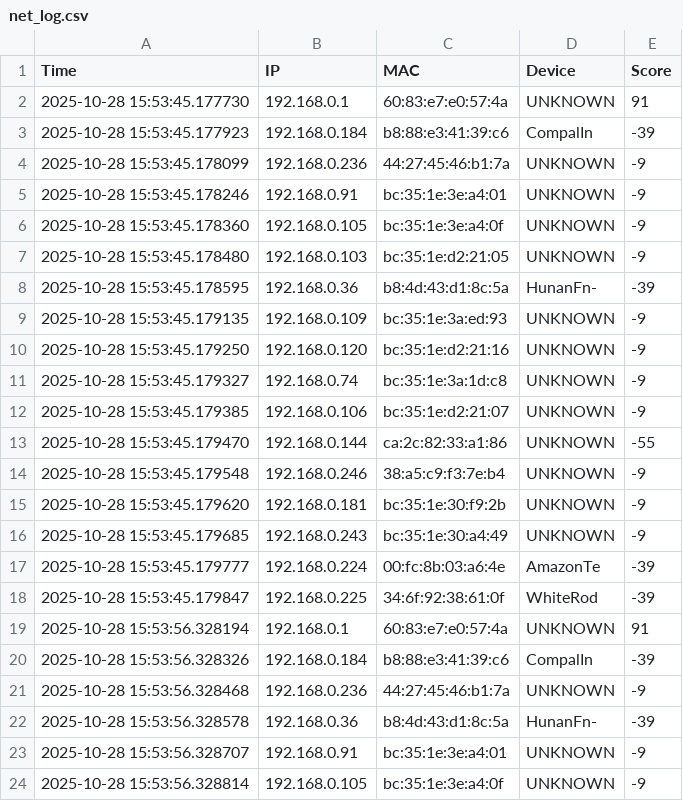
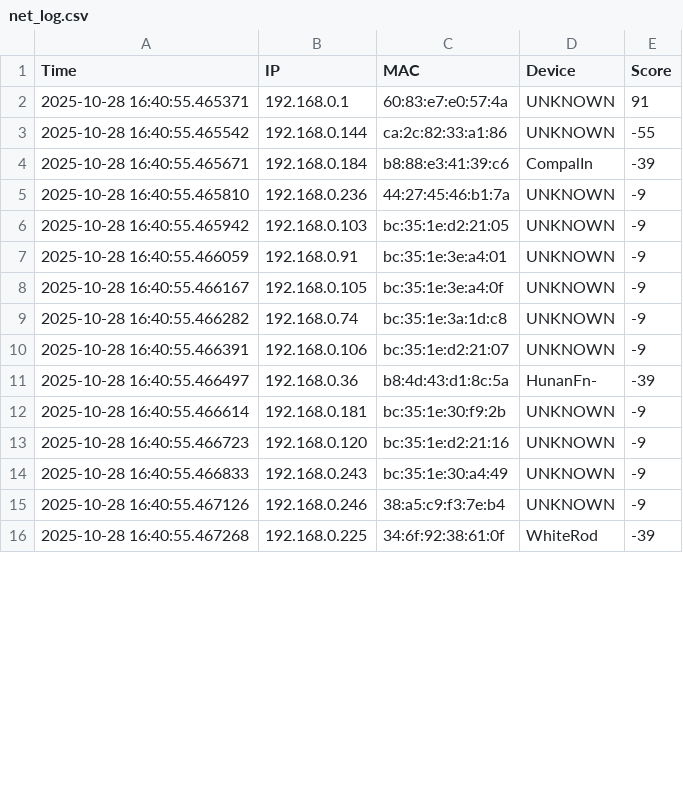
Before and after one commit to antohi/NetPulse, a CSV file: logs/net_log.csv, drawn as a sheet; only a part is shown; the diff covers the shown part only.

```diff
--- a/logs/net_log.csv
+++ b/logs/net_log.csv
@@ -1,24 +1,16 @@
 Time,IP,MAC,Device,Score
-2025-10-28 15:53:45.177730,192.168.0.1,60:83:e7:e0:57:4a,UNKNOWN,91
-2025-10-28 15:53:45.177923,192.168.0.184,b8:88:e3:41:39:c6,CompalIn,-39
-2025-10-28 15:53:45.178099,192.168.0.236,44:27:45:46:b1:7a,UNKNOWN,-9
-2025-10-28 15:53:45.178246,192.168.0.91,bc:35:1e:3e:a4:01,UNKNOWN,-9
-2025-10-28 15:53:45.178360,192.168.0.105,bc:35:1e:3e:a4:0f,UNKNOWN,-9
-2025-10-28 15:53:45.178480,192.168.0.103,bc:35:1e:d2:21:05,UNKNOWN,-9
-2025-10-28 15:53:45.178595,192.168.0.36,b8:4d:43:d1:8c:5a,HunanFn-,-39
-2025-10-28 15:53:45.179135,192.168.0.109,bc:35:1e:3a:ed:93,UNKNOWN,-9
-2025-10-28 15:53:45.179250,192.168.0.120,bc:35:1e:d2:21:16,UNKNOWN,-9
-2025-10-28 15:53:45.179327,192.168.0.74,bc:35:1e:3a:1d:c8,UNKNOWN,-9
-2025-10-28 15:53:45.179385,192.168.0.106,bc:35:1e:d2:21:07,UNKNOWN,-9
-2025-10-28 15:53:45.179470,192.168.0.144,ca:2c:82:33:a1:86,UNKNOWN,-55
-2025-10-28 15:53:45.179548,192.168.0.246,38:a5:c9:f3:7e:b4,UNKNOWN,-9
-2025-10-28 15:53:45.179620,192.168.0.181,bc:35:1e:30:f9:2b,UNKNOWN,-9
-2025-10-28 15:53:45.179685,192.168.0.243,bc:35:1e:30:a4:49,UNKNOWN,-9
-2025-10-28 15:53:45.179777,192.168.0.224,00:fc:8b:03:a6:4e,AmazonTe,-39
-2025-10-28 15:53:45.179847,192.168.0.225,34:6f:92:38:61:0f,WhiteRod,-39
-2025-10-28 15:53:56.328194,192.168.0.1,60:83:e7:e0:57:4a,UNKNOWN,91
-2025-10-28 15:53:56.328326,192.168.0.184,b8:88:e3:41:39:c6,CompalIn,-39
-2025-10-28 15:53:56.328468,192.168.0.236,44:27:45:46:b1:7a,UNKNOWN,-9
-2025-10-28 15:53:56.328578,192.168.0.36,b8:4d:43:d1:8c:5a,HunanFn-,-39
-2025-10-28 15:53:56.328707,192.168.0.91,bc:35:1e:3e:a4:01,UNKNOWN,-9
-2025-10-28 15:53:56.328814,192.168.0.105,bc:35:1e:3e:a4:0f,UNKNOWN,-9
+2025-10-28 16:40:55.465371,192.168.0.1,60:83:e7:e0:57:4a,UNKNOWN,91
+2025-10-28 16:40:55.465542,192.168.0.144,ca:2c:82:33:a1:86,UNKNOWN,-55
+2025-10-28 16:40:55.465671,192.168.0.184,b8:88:e3:41:39:c6,CompalIn,-39
+2025-10-28 16:40:55.465810,192.168.0.236,44:27:45:46:b1:7a,UNKNOWN,-9
+2025-10-28 16:40:55.465942,192.168.0.103,bc:35:1e:d2:21:05,UNKNOWN,-9
+2025-10-28 16:40:55.466059,192.168.0.91,bc:35:1e:3e:a4:01,UNKNOWN,-9
+2025-10-28 16:40:55.466167,192.168.0.105,bc:35:1e:3e:a4:0f,UNKNOWN,-9
+2025-10-28 16:40:55.466282,192.168.0.74,bc:35:1e:3a:1d:c8,UNKNOWN,-9
+2025-10-28 16:40:55.466391,192.168.0.106,bc:35:1e:d2:21:07,UNKNOWN,-9
+2025-10-28 16:40:55.466497,192.168.0.36,b8:4d:43:d1:8c:5a,HunanFn-,-39
+2025-10-28 16:40:55.466614,192.168.0.181,bc:35:1e:30:f9:2b,UNKNOWN,-9
+2025-10-28 16:40:55.466723,192.168.0.120,bc:35:1e:d2:21:16,UNKNOWN,-9
+2025-10-28 16:40:55.466833,192.168.0.243,bc:35:1e:30:a4:49,UNKNOWN,-9
+2025-10-28 16:40:55.467126,192.168.0.246,38:a5:c9:f3:7e:b4,UNKNOWN,-9
+2025-10-28 16:40:55.467268,192.168.0.225,34:6f:92:38:61:0f,WhiteRod,-39
```
Also changed, not shown: 8 removed rows and 1 edited cell elsewhere in this file, 1 other file.
